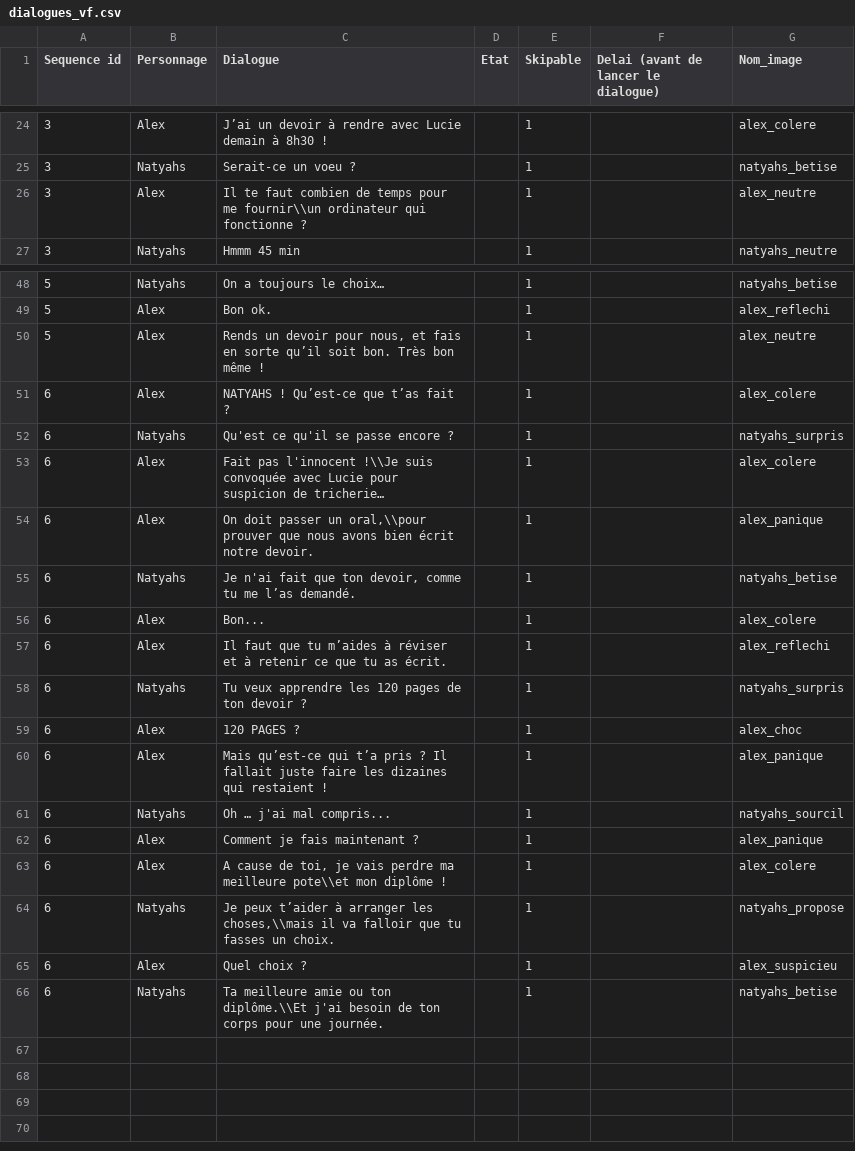
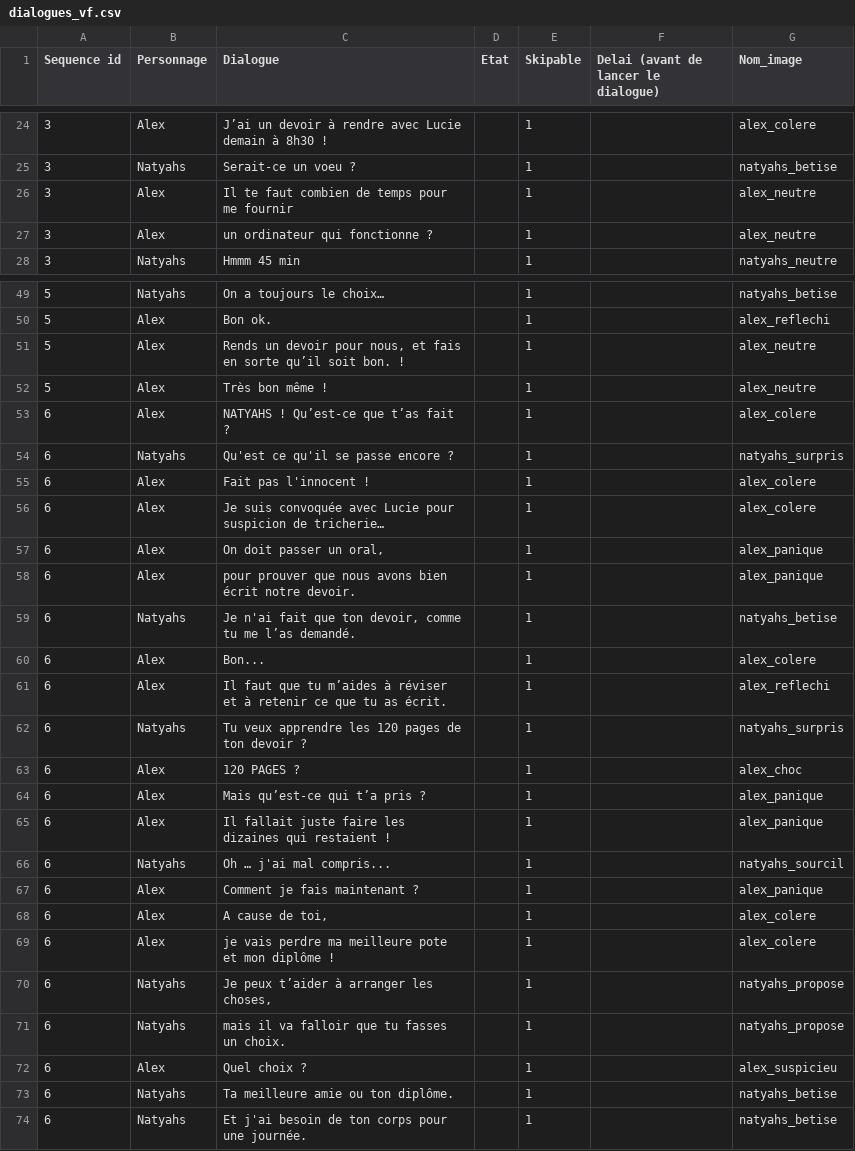
Before and after one commit to AlabamaBen/narrative_unity, a CSV file: Assets/Resources/dialogues_vf.csv, drawn as a sheet; only a part is shown, gaps mark what is left out.

Commit message:
Dialogue Update

```diff
--- a/Assets/Resources/dialogues_vf.csv
+++ b/Assets/Resources/dialogues_vf.csv
@@ -25,3 +25,4 @@ Sequence id;Personnage;Dialogue;Etat;Skipable;Delai (avant de lancer le dialogue
 3;Natyahs;Serait-ce un voeu ?;;1;;natyahs_betise
-3;Alex;Il te faut combien de temps pour me fournir\\un ordinateur qui fonctionne ?;;1;;alex_neutre
+3;Alex;Il te faut combien de temps pour me fournir;;1;;alex_neutre
+3;Alex;un ordinateur qui fonctionne ?;;1;;alex_neutre
 3;Natyahs;Hmmm 45 min;;1;;natyahs_neutre
@@ -49,7 +50,10 @@ Sequence id;Personnage;Dialogue;Etat;Skipable;Delai (avant de lancer le dialogue
 5;Alex;Bon ok.;;1;;alex_reflechi
-5;Alex;Rends un devoir pour nous, et fais en sorte qu’il soit bon. Très bon même !;;1;;alex_neutre
+5;Alex;Rends un devoir pour nous, et fais en sorte qu’il soit bon. !;;1;;alex_neutre
+5;Alex;Très bon même !;;1;;alex_neutre
 6;Alex;NATYAHS ! Qu’est-ce que t’as fait ?;;1;;alex_colere
 6;Natyahs;Qu'est ce qu'il se passe encore ?;;1;;natyahs_surpris
-6;Alex;Fait pas l'innocent !\\Je suis convoquée avec Lucie pour suspicion de tricherie… ;;1;;alex_colere
-6;Alex;On doit passer un oral,\\pour prouver que nous avons bien écrit notre devoir.;;1;;alex_panique
+6;Alex;Fait pas l'innocent ! ;;1;;alex_colere
+6;Alex;Je suis convoquée avec Lucie pour suspicion de tricherie… ;;1;;alex_colere
+6;Alex;On doit passer un oral,;;1;;alex_panique
+6;Alex;pour prouver que nous avons bien écrit notre devoir.;;1;;alex_panique
 6;Natyahs;Je n'ai fait que ton devoir, comme tu me l’as demandé.;;1;;natyahs_betise
@@ -59,8 +63,12 @@ Sequence id;Personnage;Dialogue;Etat;Skipable;Delai (avant de lancer le dialogue
 6;Alex;120 PAGES ?;;1;;alex_choc
-6;Alex;Mais qu’est-ce qui t’a pris ? Il fallait juste faire les dizaines qui restaient !;;1;;alex_panique
+6;Alex;Mais qu’est-ce qui t’a pris ?;;1;;alex_panique
+6;Alex;Il fallait juste faire les dizaines qui restaient !;;1;;alex_panique
 6;Natyahs;Oh … j'ai mal compris...;;1;;natyahs_sourcil
 6;Alex;Comment je fais maintenant ?;;1;;alex_panique
-6;Alex;A cause de toi, je vais perdre ma meilleure pote\\et mon diplôme !;;1;;alex_colere
-6;Natyahs;Je peux t’aider à arranger les choses,\\mais il va falloir que tu fasses un choix.;;1;;natyahs_propose
+6;Alex;A cause de toi,;;1;;alex_colere
+6;Alex;je vais perdre ma meilleure pote et mon diplôme !;;1;;alex_colere
+6;Natyahs;Je peux t’aider à arranger les choses,;;1;;natyahs_propose
+6;Natyahs;mais il va falloir que tu fasses un choix.;;1;;natyahs_propose
 6;Alex;Quel choix ?;;1;;alex_suspicieu
-6;Natyahs;Ta meilleure amie ou ton diplôme.\\Et j'ai besoin de ton corps pour une journée.;;1;;natyahs_betise
+6;Natyahs;Ta meilleure amie ou ton diplôme.;;1;;natyahs_betise
+6;Natyahs;Et j'ai besoin de ton corps pour une journée.;;1;;natyahs_betise
```
